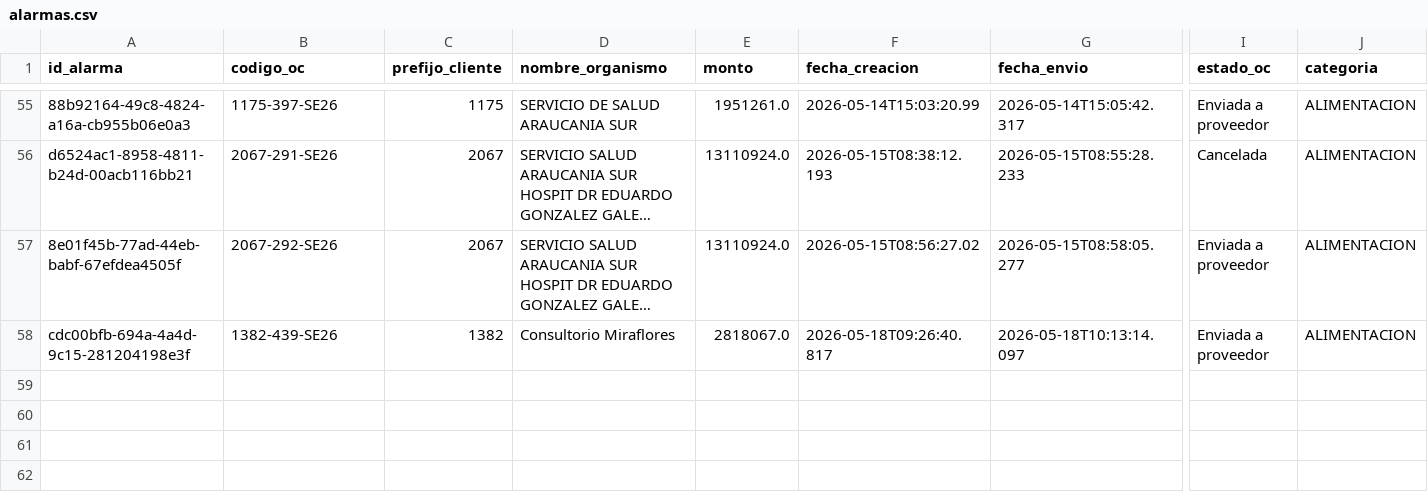
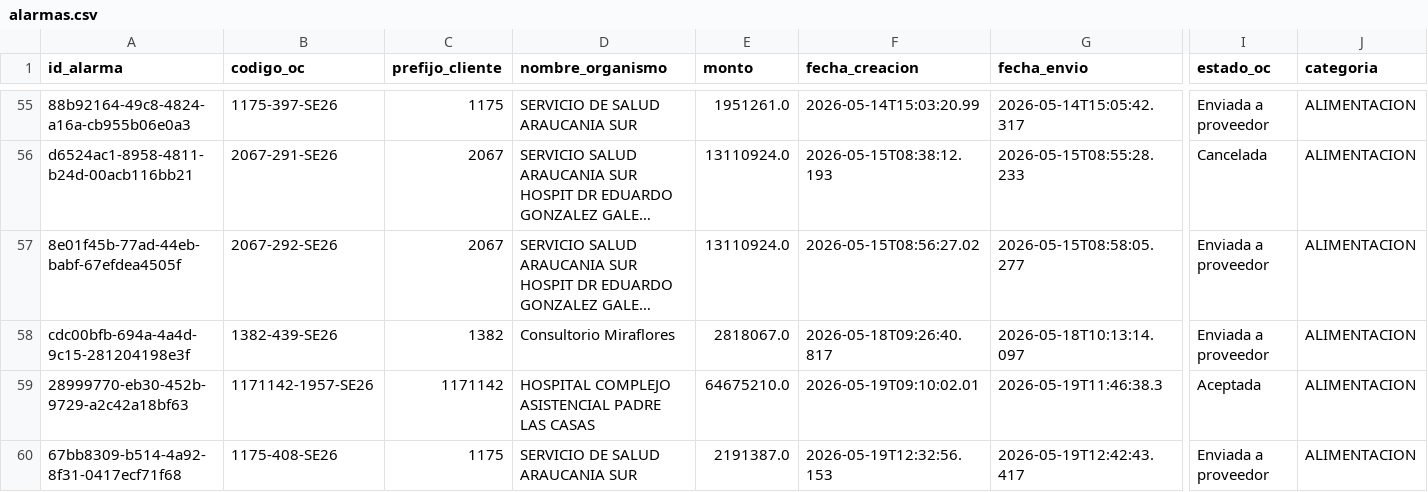
Before and after one commit to hurtadodaniel/mp, a CSV file: data/alarmas.csv, drawn as a sheet; only a part is shown, gaps mark what is left out; long unchanged cells end in …; rows hold the shown columns only; the diff names each change by its address in the sheet, - before the commit and + after, or states it on an @@ line.

```diff
--- a/data/alarmas.csv
+++ b/data/alarmas.csv
+row 59: 28999770-eb30-452b-9729-a2c42a18bf63 | 1171142-1957-SE26 | 1171142 | HOSPITAL COMPLEJO ASISTENCIAL PADRE LAS CASAS | 64675210.0 | 2026-05-19T09:10:02.01 | 2026-05-19T11:46:38.3 | Aceptada | ALIMENTACION
+row 60: 67bb8309-b514-4a92-8f31-0417ecf71f68 | 1175-408-SE26 | 1175 | SERVICIO DE SALUD ARAUCANIA SUR | 2191387.0 | 2026-05-19T12:32:56.153 | 2026-05-19T12:42:43.417 | Enviada a proveedor | ALIMENTACION
```
Also changed, not shown: 3 other files.
